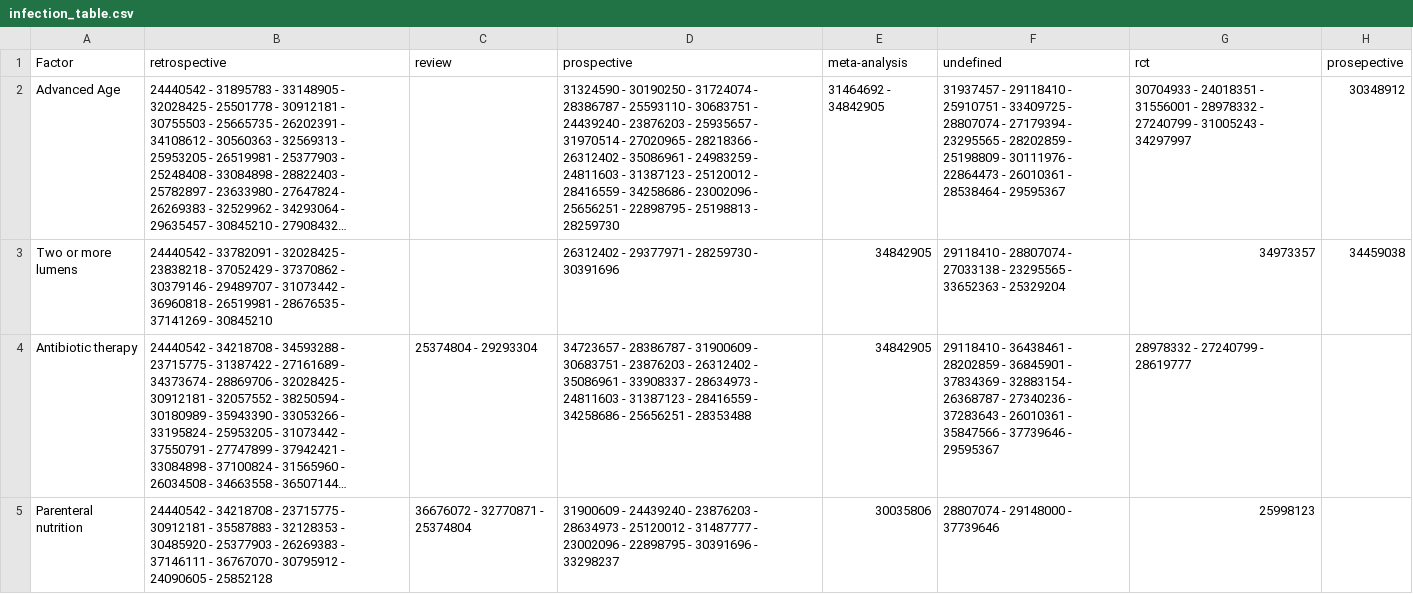
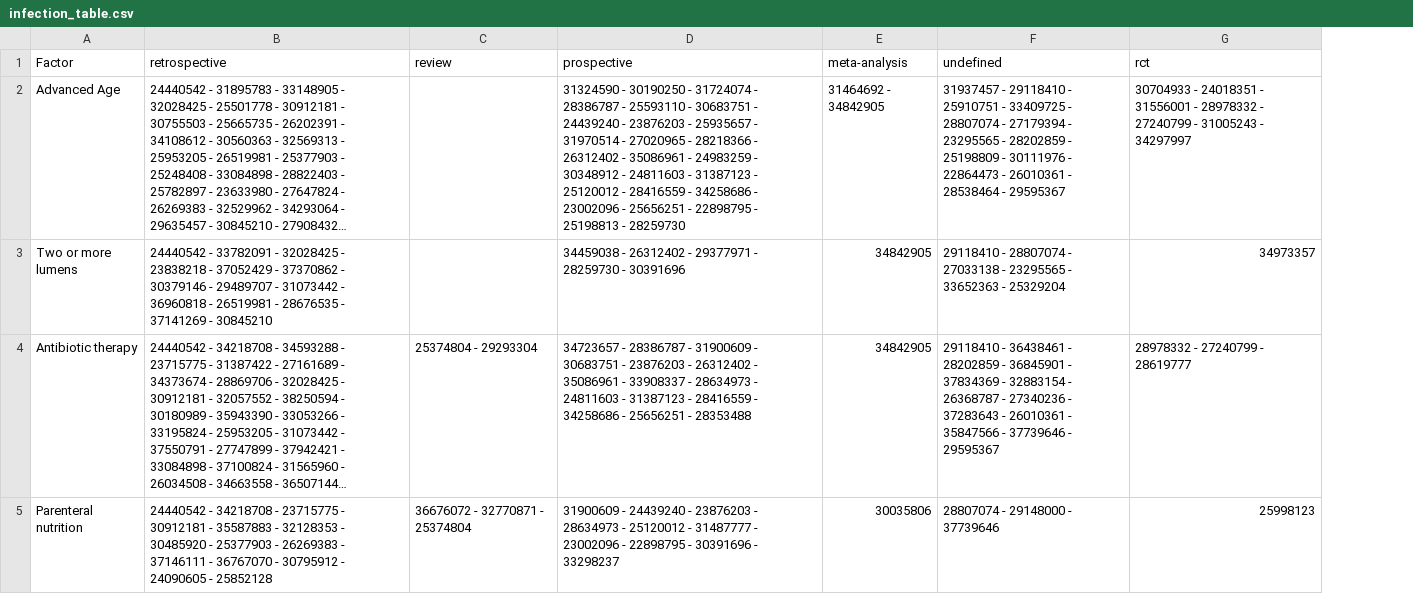
Before and after one commit to Nurtal/PICC, a CSV file: tables/infection_table.csv, drawn as a sheet; only a part is shown; long unchanged cells end in …; the diff covers the shown part only; the diff names each change by its address in the sheet, - before the commit and + after, or states it on an @@ line.

Commit message:
patch tables and init risk hunter

```diff
--- a/tables/infection_table.csv
+++ b/tables/infection_table.csv
-column H (prosepective), rows 2-3: 30348912 | 34459038
-D2 (prospective): …24983259 - 24811603 -…
+D2 (prospective): …24983259 - 30348912 - 24811603 -…
-D3 (prospective): 26312402 -…
+D3 (prospective): 34459038 - 26312402 -…
```
Also changed, not shown: 4 edited cells elsewhere in this file, tables/thrombose_table.csv, 7 other files.
